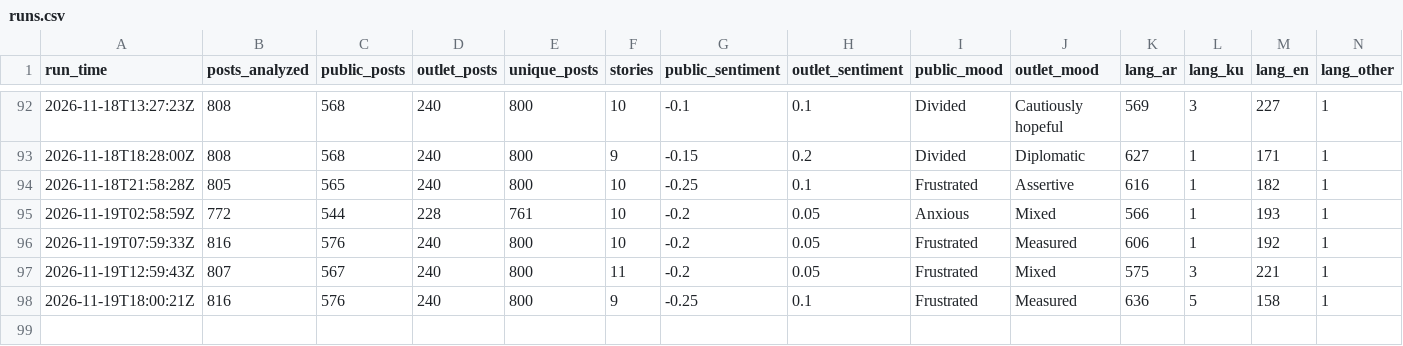
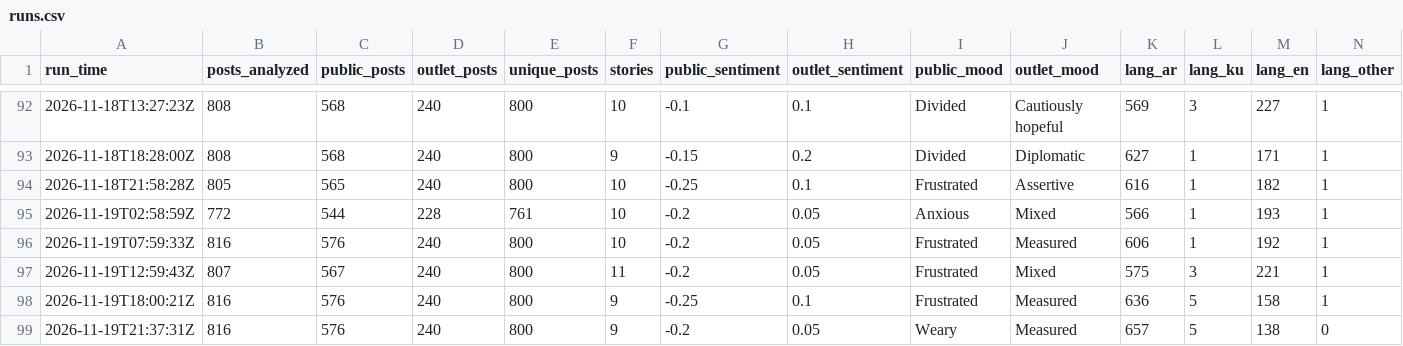
Before and after one commit to Brunopomodoro/syria-narrative-tracker, a CSV file: data/exports/2026-11/runs.csv, drawn as a sheet; only a part is shown, gaps mark what is left out; rows hold the shown columns only; the diff names each change by its address in the sheet, - before the commit and + after, or states it on an @@ line.

```diff
--- a/data/exports/2026-11/runs.csv
+++ b/data/exports/2026-11/runs.csv
+row 99: 2026-11-19T21:37:31Z | 816 | 576 | 240 | 800 | 9 | -0.2 | 0.05 | Weary | Measured | 657 | 5 | 138 | 0
```
Also changed, not shown: data/exports/2026-11/themes.csv, 48 other files.
